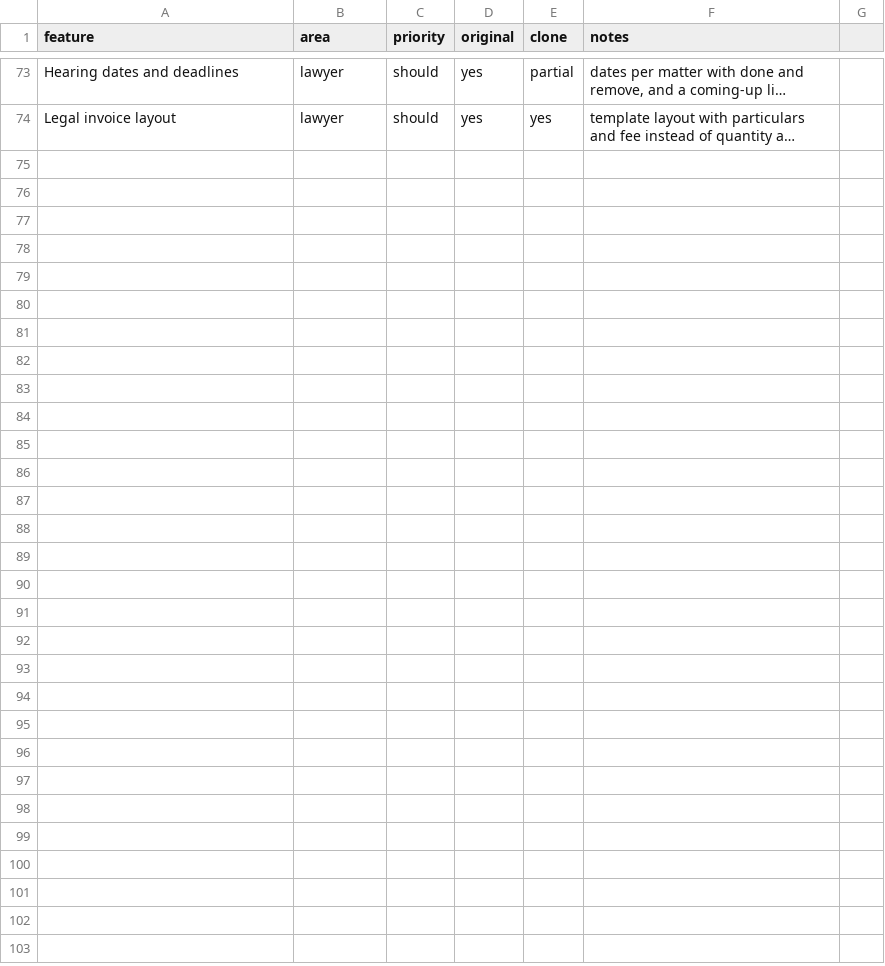
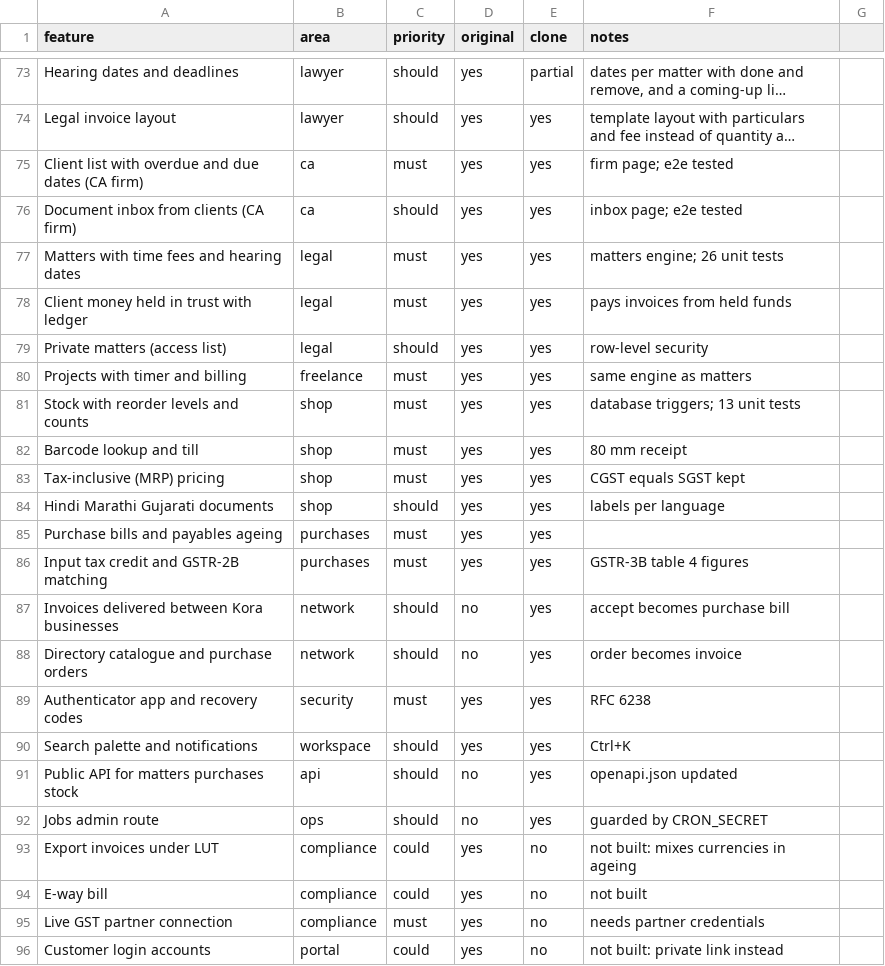
Before and after one commit to im-alok74/Kora, a CSV file: replica/features.csv, drawn as a sheet; only a part is shown, gaps mark what is left out; long unchanged cells end in …; the diff names each change by its address in the sheet, - before the commit and + after, or states it on an @@ line.

```diff
--- a/replica/features.csv
+++ b/replica/features.csv
+row 75: Client list with overdue and due dates (CA firm) | ca | must | yes | yes | firm page; e2e tested
+row 76: Document inbox from clients (CA firm) | ca | should | yes | yes | inbox page; e2e tested
+row 77: Matters with time fees and hearing dates | legal | must | yes | yes | matters engine; 26 unit tests
+row 78: Client money held in trust with ledger | legal | must | yes | yes | pays invoices from held funds
+row 79: Private matters (access list) | legal | should | yes | yes | row-level security
+row 80: Projects with timer and billing | freelance | must | yes | yes | same engine as matters
+row 81: Stock with reorder levels and counts | shop | must | yes | yes | database triggers; 13 unit tests
+row 82: Barcode lookup and till | shop | must | yes | yes | 80 mm receipt
+row 83: Tax-inclusive (MRP) pricing | shop | must | yes | yes | CGST equals SGST kept
+row 84: Hindi Marathi Gujarati documents | shop | should | yes | yes | labels per language
+row 85: Purchase bills and payables ageing | purchases | must | yes | yes
+row 86: Input tax credit and GSTR-2B matching | purchases | must | yes | yes | GSTR-3B table 4 figures
+row 87: Invoices delivered between Kora businesses | network | should | no | yes | accept becomes purchase bill
+row 88: Directory catalogue and purchase orders | network | should | no | yes | order becomes invoice
+row 89: Authenticator app and recovery codes | security | must | yes | yes | RFC 6238
+row 90: Search palette and notifications | workspace | should | yes | yes | Ctrl+K
+row 91: Public API for matters purchases stock | api | should | no | yes | openapi.json updated
+row 92: Jobs admin route | ops | should | no | yes | guarded by CRON_SECRET
+row 93: Export invoices under LUT | compliance | could | yes | no | not built: mixes currencies in ageing
+row 94: E-way bill | compliance | could | yes | no | not built
+row 95: Live GST partner connection | compliance | must | yes | no | needs partner credentials
+row 96: Customer login accounts | portal | could | yes | no | not built: private link instead
```
Also changed, not shown: 18 other files.
